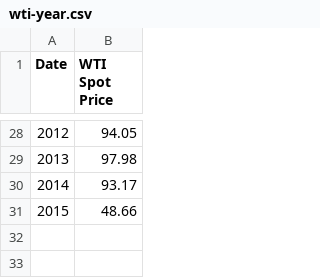
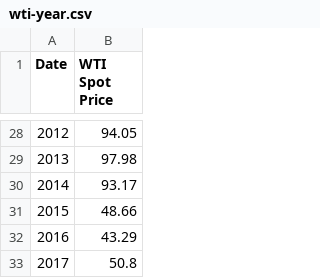
Before and after one commit to datasets/oil-prices, a CSV file: data/wti-year.csv, drawn as a sheet; only a part is shown, gaps mark what is left out; the diff names each change by its address in the sheet, - before the commit and + after, or states it on an @@ line.

```diff
--- a/data/wti-year.csv
+++ b/data/wti-year.csv
+row 32: 2016 | 43.29
+row 33: 2017 | 50.8
```
Also changed, not shown: data/brent-month.csv, data/brent-week.csv, 13 other files.
